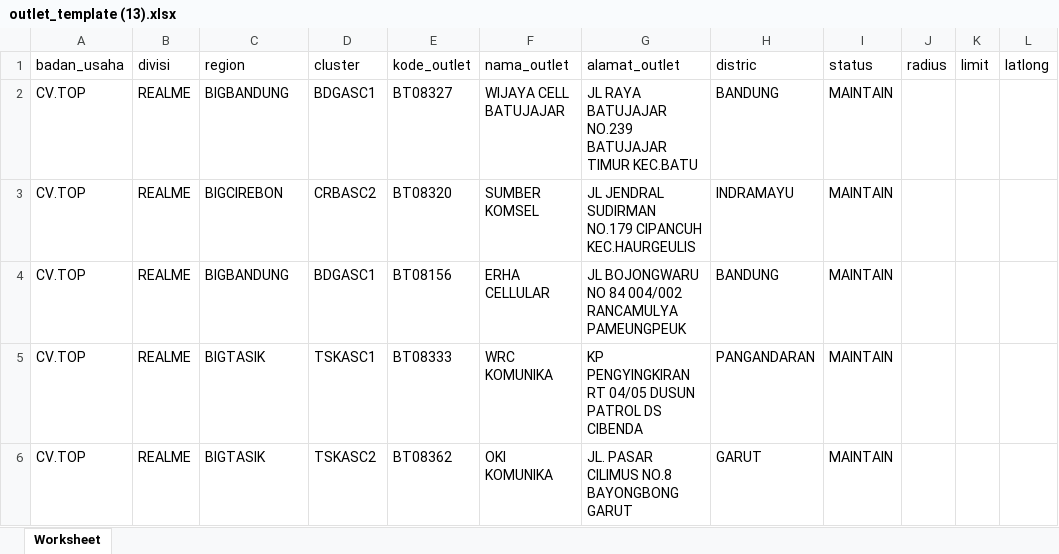
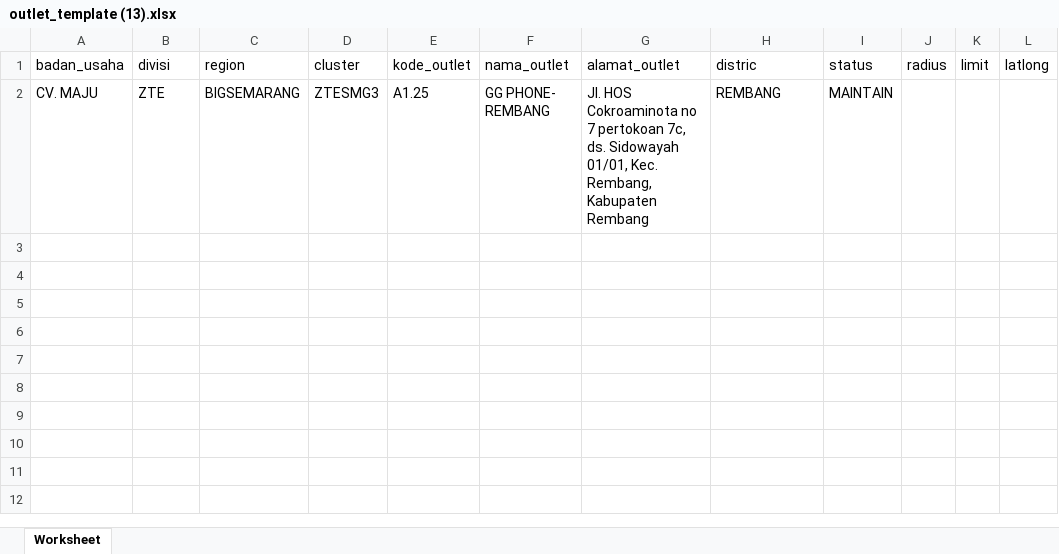
Before and after one commit to CompleteLabs/web-sam, an Excel workbook: public/import/outlet_template (13).xlsx, sheet Worksheet, drawn as a sheet; values as stored, in another font and other column widths than the file's, no borders; removed rows and columns are numbered as before the commit, all else as after; the diff names each change by its address in the sheet, - before the commit and + after, or states it on an @@ line.

```diff
--- a/public/import/outlet_template (13).xlsx (sheet Worksheet)
+++ b/public/import/outlet_template (13).xlsx (sheet Worksheet)
-row 2: CV.TOP | REALME | BIGBANDUNG | BDGASC1 | BT08327 | WIJAYA CELL BATUJAJAR | JL RAYA BATUJAJAR NO.239 BATUJAJAR TIMUR KEC.BATU | BANDUNG | MAINTAIN
-row 3: CV.TOP | REALME | BIGCIREBON | CRBASC2 | BT08320 | SUMBER KOMSEL | JL JENDRAL SUDIRMAN NO.179 CIPANCUH KEC.HAURGEULIS | INDRAMAYU | MAINTAIN
-row 4: CV.TOP | REALME | BIGBANDUNG | BDGASC1 | BT08156 | ERHA CELLULAR | JL BOJONGWARU NO 84 004/002 RANCAMULYA PAMEUNGPEUK | BANDUNG | MAINTAIN
-row 5: CV.TOP | REALME | BIGTASIK | TSKASC1 | BT08333 | WRC KOMUNIKA | KP PENGYINGKIRAN RT 04/05 DUSUN PATROL DS CIBENDA | PANGANDARAN | MAINTAIN
-row 6: CV.TOP | REALME | BIGTASIK | TSKASC2 | BT08362 | OKI KOMUNIKA | JL. PASAR CILIMUS NO.8 BAYONGBONG GARUT | GARUT | MAINTAIN
+row 2: CV. MAJU | ZTE | BIGSEMARANG | ZTESMG3 | A1.25 | GG PHONE- REMBANG | Jl. HOS Cokroaminota no 7 pertokoan 7c, ds. Sidowayah 01/01, Kec. Rembang, Kabupaten Rembang | REMBANG | MAINTAIN
```
Also changed, not shown: public/import/user_template (1).xlsx, public/import/user_template.xlsx, 8 other files.
